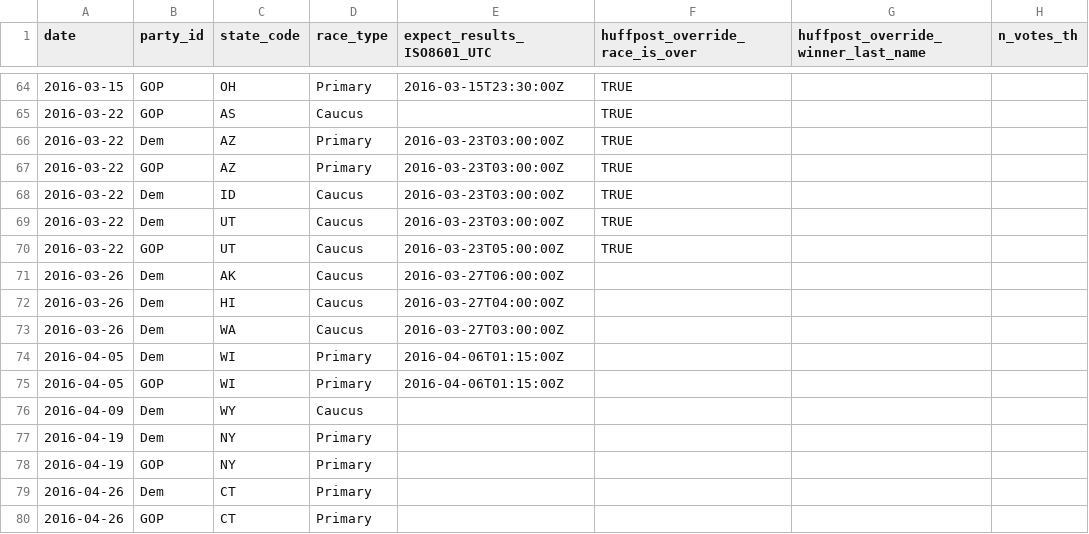
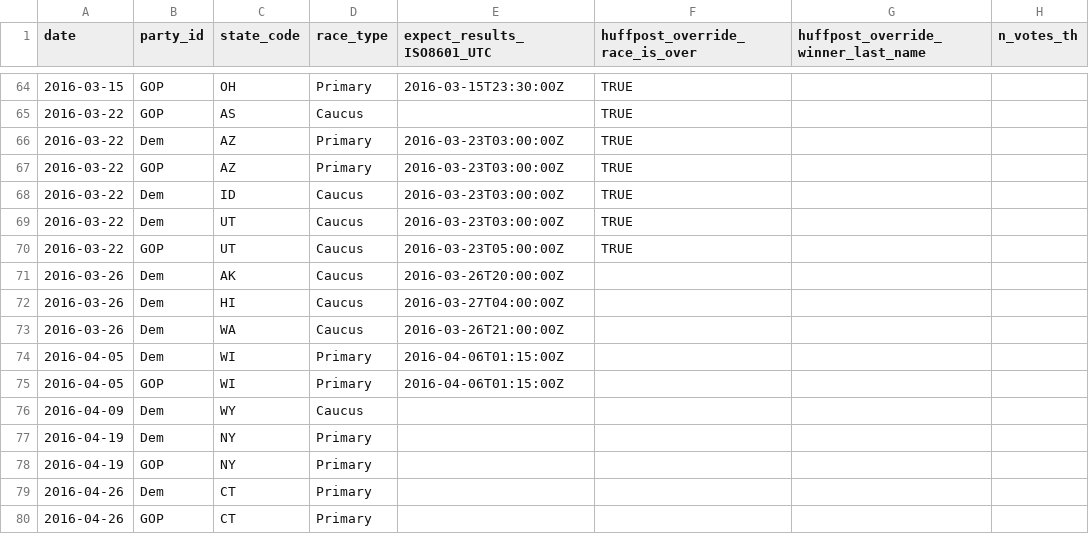
Before and after one commit to BeastNeedsMoreTorque/primaries-2016, a TSV file: app/static/races.tsv, drawn as a sheet; only a part is shown, gaps mark what is left out; the diff names each change by its address in the sheet, - before the commit and + after, or states it on an @@ line.

Commit message:
Change expected-results time, as per AP

```diff
--- a/app/static/races.tsv
+++ b/app/static/races.tsv
-E71 (expect_results_ISO8601_UTC): 2016-03-27T06:00:00Z
+E71 (expect_results_ISO8601_UTC): 2016-03-26T20:00:00Z
-E73 (expect_results_ISO8601_UTC): 2016-03-27T03:00:00Z
+E73 (expect_results_ISO8601_UTC): 2016-03-26T21:00:00Z
```
